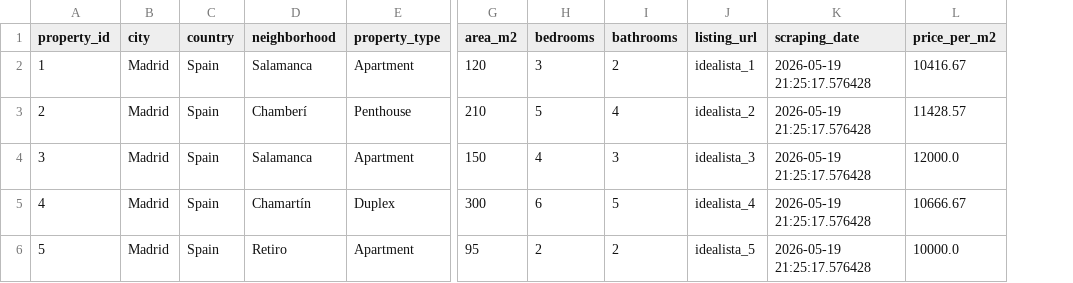
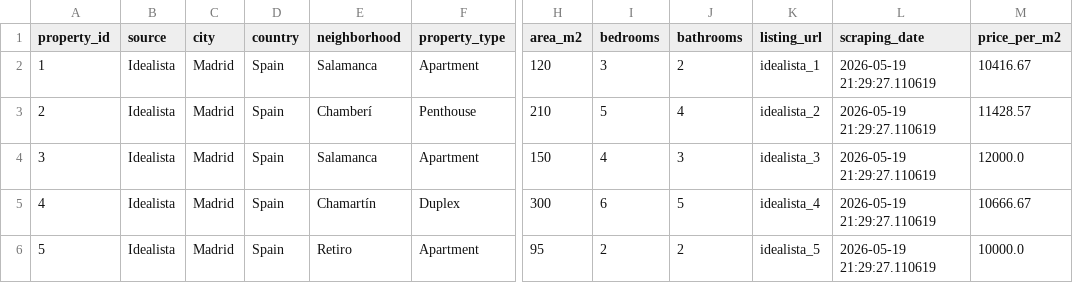
Before and after one commit to joterojordanufv/TrabajoFinalBigData, a CSV file: data/raw/idealista_madrid_raw.csv, drawn as a sheet; only a part is shown, gaps mark what is left out; addresses are those after the commit; the diff names each change by its address in the sheet, - before the commit and + after, or states it on an @@ line.

```diff
--- a/data/raw/idealista_madrid_raw.csv
+++ b/data/raw/idealista_madrid_raw.csv
+column B (source), rows 2-6: all Idealista
-L2:L6 (scraping_date): 2026-05-19 21:25:17.576428
+L2:L6 (scraping_date): 2026-05-19 21:29:27.110619
```
Also changed, not shown: data/raw/rightmove_london_raw.csv, 4 other files.
